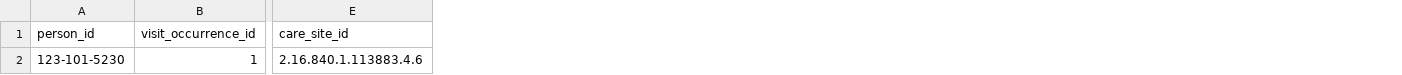
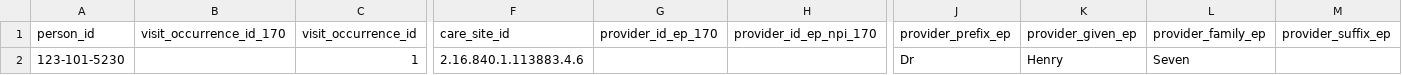
Before and after one commit to cladteam/CCDA_OMOP_by_Python, a CSV file: prototype_2/correct_output/CCDA_CCD_b1_Ambulatory_v2.xml__visit_occurrence.csv, drawn as a sheet; only a part is shown, gaps mark what is left out; the diff names each change by its address in the sheet, - before the commit and + after, or states it on an @@ line.

Commit message:
update test scripts, add run script, update correct data

```diff
--- a/prototype_2/correct_output/CCDA_CCD_b1_Ambulatory_v2.xml__visit_occurrence.csv
+++ b/prototype_2/correct_output/CCDA_CCD_b1_Ambulatory_v2.xml__visit_occurrence.csv
+column B (visit_occurrence_id_170), empty
+column G (provider_id_ep_170), empty
+column H (provider_id_ep_npi_170), empty
+column J (provider_prefix_ep), row 2: Dr
+column K (provider_given_ep), row 2: Henry
+column L (provider_family_ep), row 2: Seven
+column M (provider_suffix_ep), empty
```
Also changed, not shown: 5 other files.
